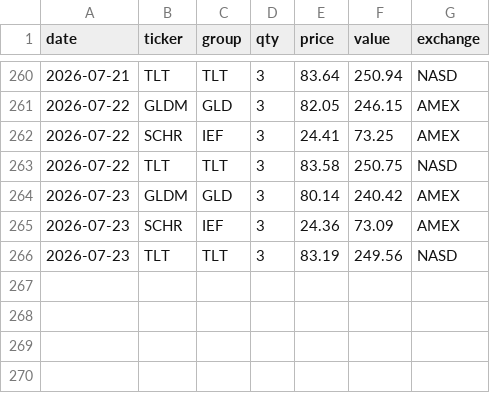
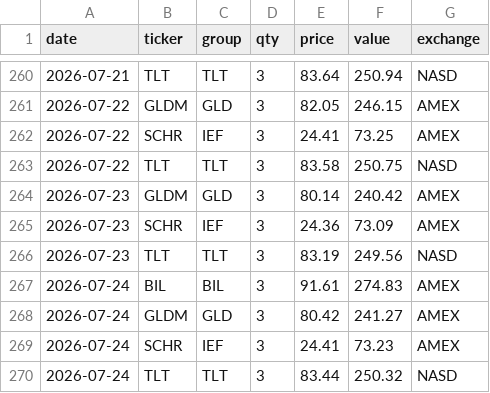
Before and after one commit to phj1120/classicQuant, a CSV file: data/holdings.csv, drawn as a sheet; only a part is shown, gaps mark what is left out; the diff names each change by its address in the sheet, - before the commit and + after, or states it on an @@ line.

```diff
--- a/data/holdings.csv
+++ b/data/holdings.csv
+row 267: 2026-07-24 | BIL | BIL | 3 | 91.61 | 274.83 | AMEX
+row 268: 2026-07-24 | GLDM | GLD | 3 | 80.42 | 241.27 | AMEX
+row 269: 2026-07-24 | SCHR | IEF | 3 | 24.41 | 73.23 | AMEX
+row 270: 2026-07-24 | TLT | TLT | 3 | 83.44 | 250.32 | NASD
```
Also changed, not shown: data/audit_log.csv, data/ohlc_history.csv, 8 other files.
